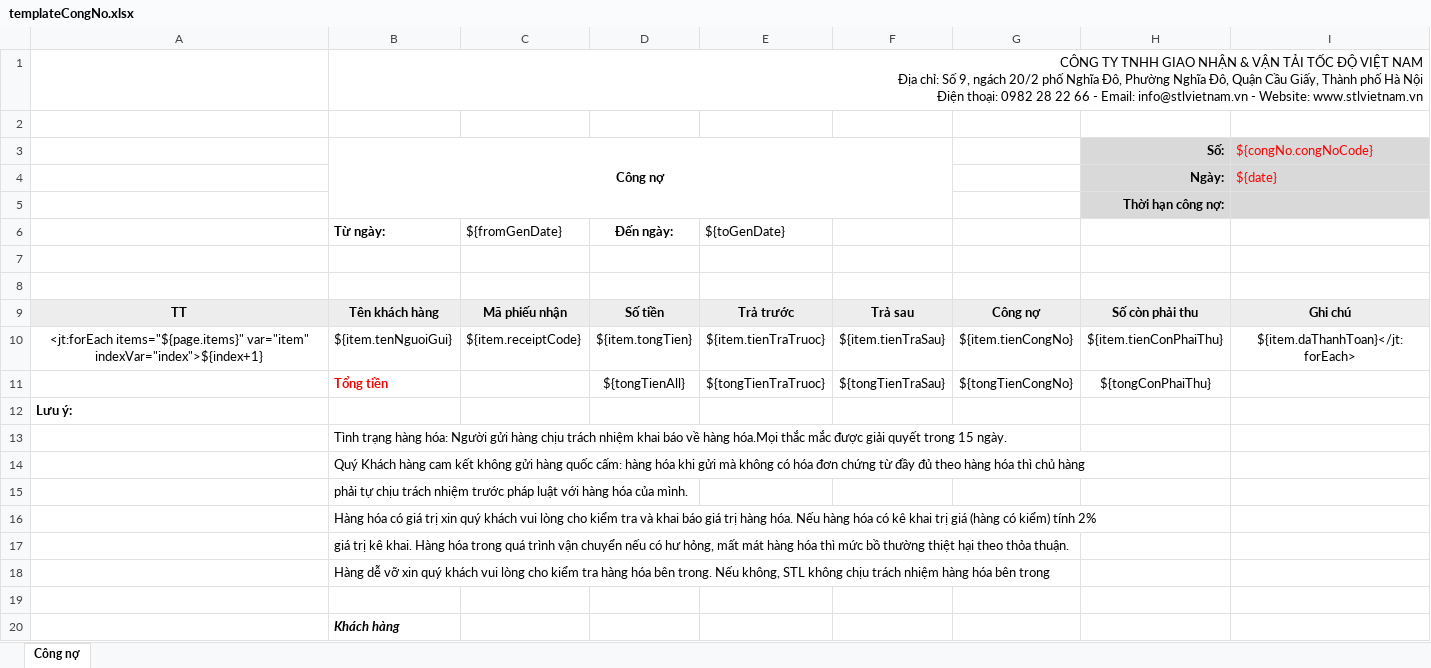
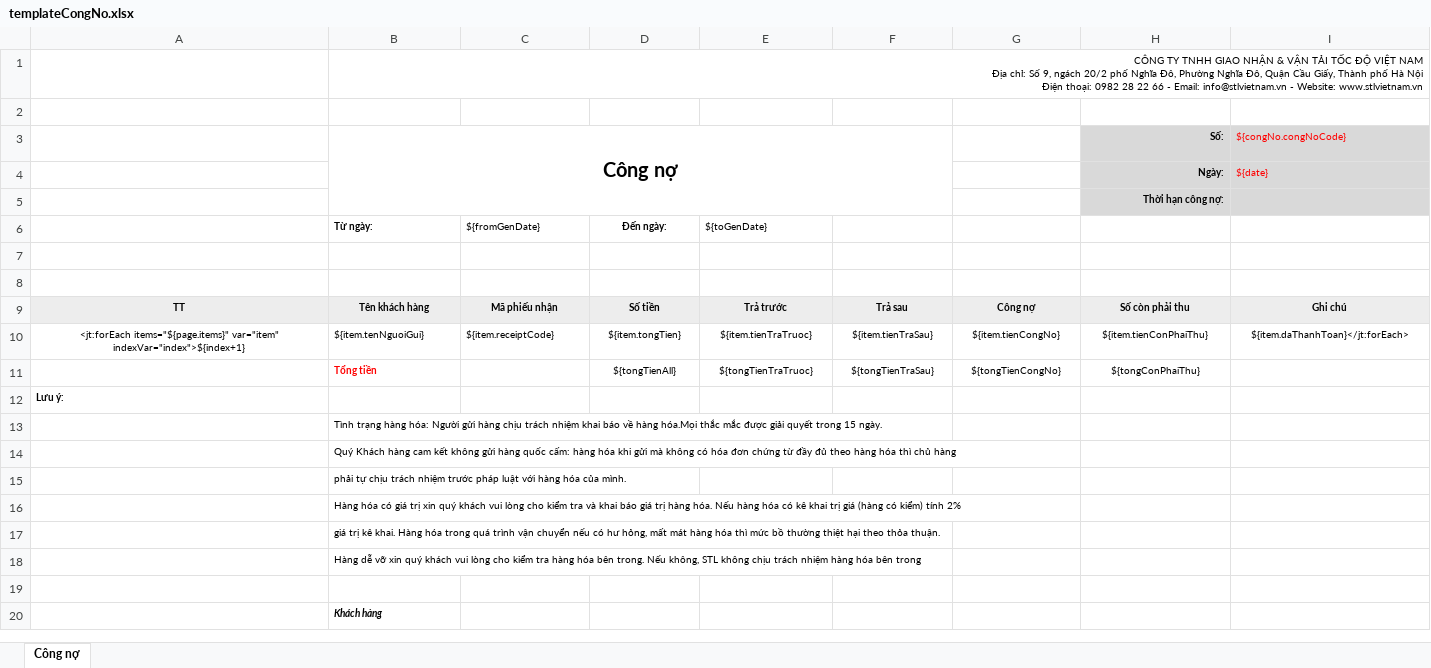
Before and after one commit to nvminh1102/VanTaiTocDo, an Excel workbook: src/main/resources/fileTemplate/templateCongNo.xlsx, sheet Công nợ, drawn as a sheet; values as stored, in another font and other column widths than the file's, no borders; charts and pictures not drawn; the diff names each change by its address in the sheet, - before the commit and + after, or states it on an @@ line.

```diff
--- a/src/main/resources/fileTemplate/templateCongNo.xlsx (sheet Công nợ)
+++ b/src/main/resources/fileTemplate/templateCongNo.xlsx (sheet Công nợ)
@@ B1 text size: smaller @@
@@ B3 text size: larger @@
@@ H3:I4 text size: smaller @@
@@ H5 text size: smaller @@
@@ B6:E6 text size: smaller @@
@@ A9:I10 text size: smaller @@
@@ B11 text size: smaller @@
@@ D11:H11 text size: smaller @@
@@ A12 text size: smaller @@
@@ B13:B18 text size: smaller @@
@@ B20 text size: smaller @@
```
Also changed, not shown: src/main/resources/fileTemplate/templatePhieuBienNhan.xlsx, src/main/resources/fileTemplate/templatePhieuGiaoHang.xlsx, 17 other files.
